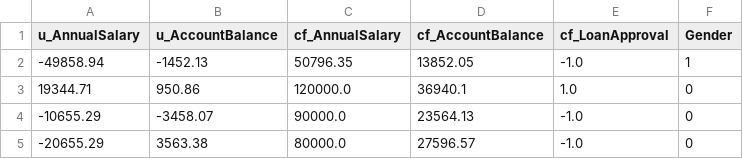
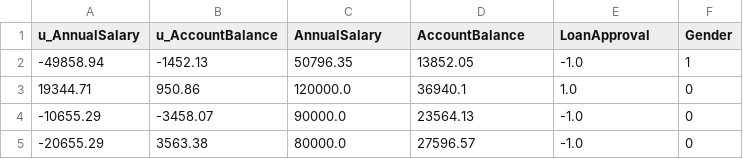
Before and after one commit to cc-jalvarez/counterfactual-situation-testing, a CSV file: results/counterfactuals/cf_Karimi2020_v2.csv, drawn as a sheet; only a part is shown.

Commit message:
started st script for synth data

```diff
--- a/results/counterfactuals/cf_Karimi2020_v2.csv
+++ b/results/counterfactuals/cf_Karimi2020_v2.csv
@@ -1,2 +1,2 @@
-u_AnnualSalary|u_AccountBalance|cf_AnnualSalary|cf_AccountBalance|cf_LoanApproval|Gender
+u_AnnualSalary|u_AccountBalance|AnnualSalary|AccountBalance|LoanApproval|Gender
 -49858.94|-1452.13|50796.35|13852.05|-1.0|1
```
Also changed, not shown: 2 other files.
